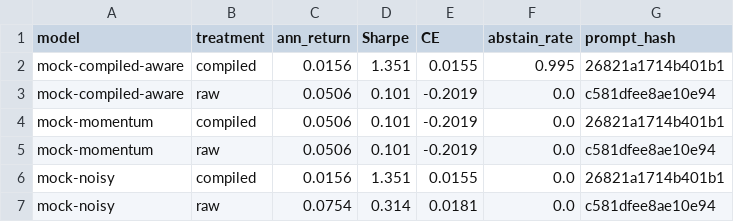
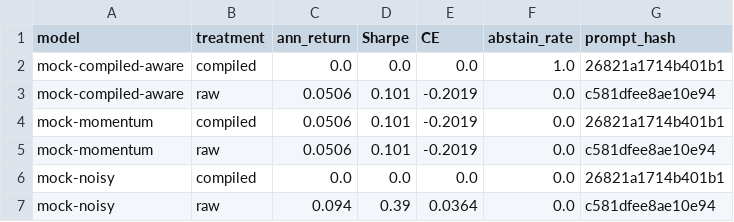
Before and after one commit to CnOxx1/EvoQuantV3, a CSV file: pdf/tables/table_llm_consumer_econ.csv, drawn as a sheet.

```diff
--- a/pdf/tables/table_llm_consumer_econ.csv
+++ b/pdf/tables/table_llm_consumer_econ.csv
@@ -1,3 +1,3 @@
 model,treatment,ann_return,Sharpe,CE,abstain_rate,prompt_hash
-mock-compiled-aware,compiled,0.0156,1.351,0.0155,0.995,26821a1714b401b1
+mock-compiled-aware,compiled,0.0,0.0,0.0,1.0,26821a1714b401b1
 mock-compiled-aware,raw,0.0506,0.101,-0.2019,0.0,c581dfee8ae10e94
@@ -5,3 +5,3 @@ mock-momentum,compiled,0.0506,0.101,-0.2019,0.0,26821a1714b401b1
 mock-momentum,raw,0.0506,0.101,-0.2019,0.0,c581dfee8ae10e94
-mock-noisy,compiled,0.0156,1.351,0.0155,0.0,26821a1714b401b1
-mock-noisy,raw,0.0754,0.314,0.0181,0.0,c581dfee8ae10e94
+mock-noisy,compiled,0.0,0.0,0.0,0.0,26821a1714b401b1
+mock-noisy,raw,0.094,0.39,0.0364,0.0,c581dfee8ae10e94
```
Also changed, not shown: pdf/tables/table6_pareto_points.csv, pdf/tables/table_is_oos_stability.csv, 56 other files.
